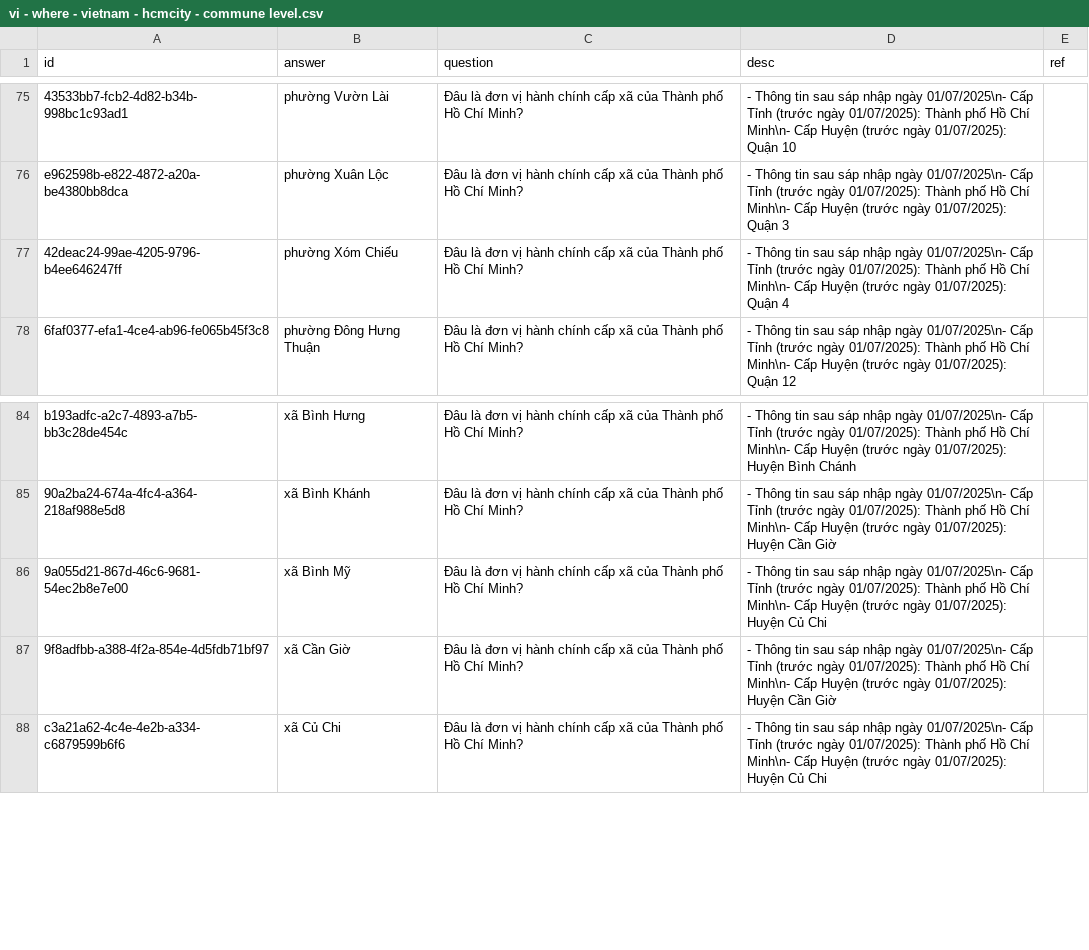
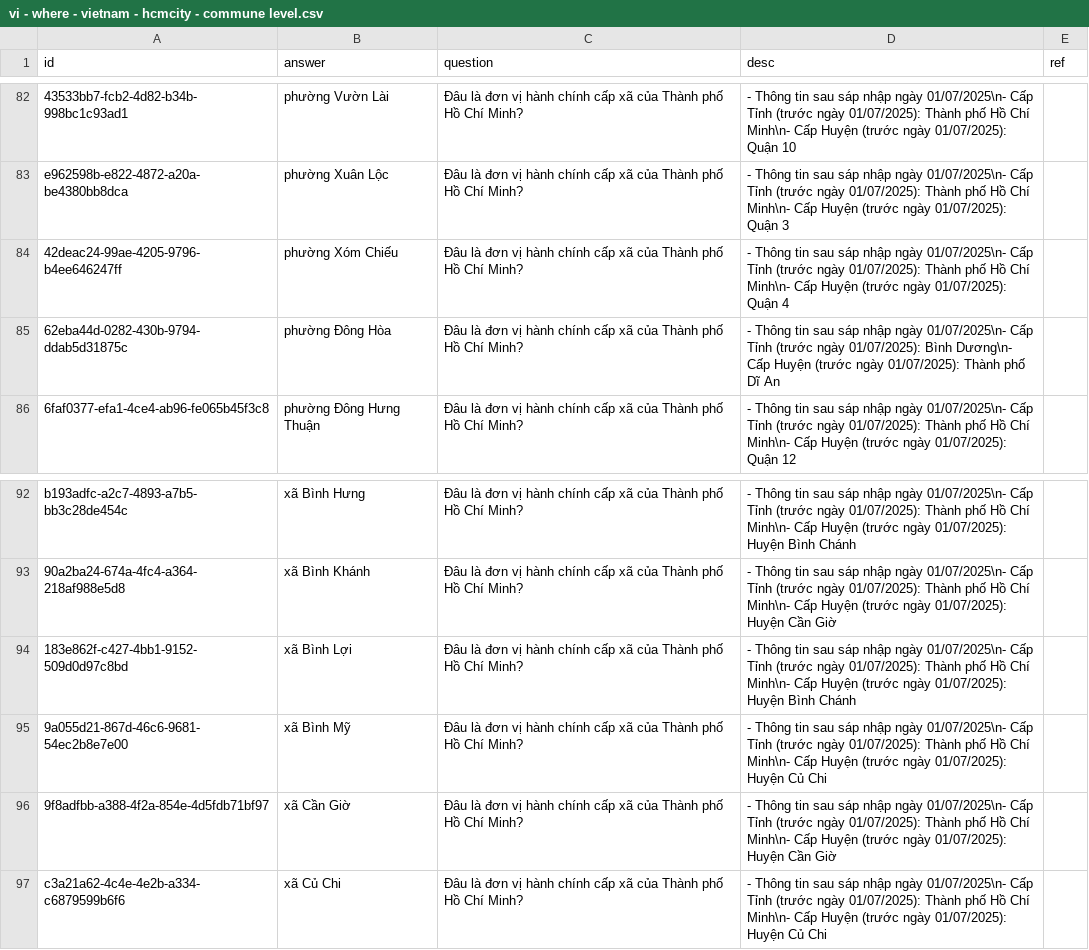
Before and after one commit to a7612/flashcard-resN, a CSV file: questions/vi - where - vietnam - hcmcity - commune level.csv, drawn as a sheet; only a part is shown, gaps mark what is left out; the diff covers the shown part only; the diff names each change by its address in the sheet, - before the commit and + after, or states it on an @@ line.

```diff
--- a/questions/vi - where - vietnam - hcmcity - commune level.csv
+++ b/questions/vi - where - vietnam - hcmcity - commune level.csv
+row 85: 62eba44d-0282-430b-9794-ddab5d31875c | phường Đông Hòa | Đâu là đơn vị hành chính cấp xã của Thành phố Hồ Chí Minh? | - Thông tin sau sáp nhập ngày 01/07/2025\n- Cấp Tỉnh (trước ngày 01/07/2025): Bình Dương\n- Cấp Huyện (trước ngày 01/07/2025): Thành phố Dĩ An
+row 94: 183e862f-c427-4bb1-9152-509d0d97c8bd | xã Bình Lợi | Đâu là đơn vị hành chính cấp xã của Thành phố Hồ Chí Minh? | - Thông tin sau sáp nhập ngày 01/07/2025\n- Cấp Tỉnh (trước ngày 01/07/2025): Thành phố Hồ Chí Minh\n- Cấp Huyện (trước ngày 01/07/2025): Huyện Bình Chánh
```
Also changed, not shown: 7 added rows elsewhere in this file, 2 other files.
